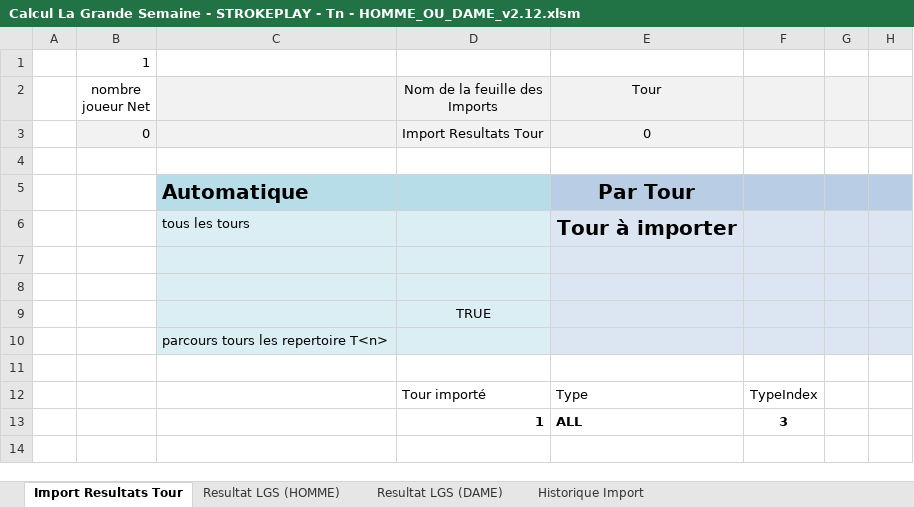
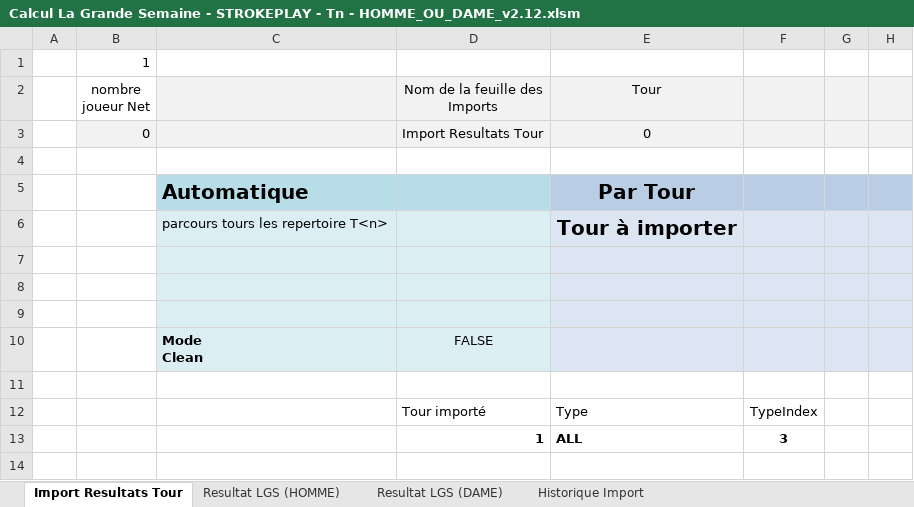
Before and after one commit to joffroy59/golf-asglm-lgs, an Excel workbook: Calcul La Grande Semaine - STROKEPLAY - Tn - HOMME_OU_DAME_v2.12.xlsm, sheet Import Resultats Tour, drawn as a sheet; only a part is shown; values as stored, in another font and other column widths than the file's, no borders; charts and pictures and table styles not drawn; ↵ is a line break in a cell; the diff names each change by its address in the sheet, - before the commit and + after, or states it on an @@ line.

Commit message:
rerfact(export format):  Refact pour nouveau format (HOMME + DAME) 2024
case a cocher cleanb results sheet OK

```diff
--- a/Calcul La Grande Semaine - STROKEPLAY - Tn - HOMME_OU_DAME_v2.12.xlsm (sheet Import Resultats Tour)
+++ b/Calcul La Grande Semaine - STROKEPLAY - Tn - HOMME_OU_DAME_v2.12.xlsm (sheet Import Resultats Tour)
-C6: tous les tours
+C6: parcours tours les repertoire T<n>
-D9 (Nom de la feuille des Imports): TRUE
+D9 (Nom de la feuille des Imports): (empty)
-C10: parcours tours les repertoire T<n>
+C10: Mode ↵ Clean
-C10 bold: off
+C10 bold: on
-D10 (Nom de la feuille des Imports): (empty)
+D10 (Nom de la feuille des Imports): FALSE
```
Also changed, not shown: charts or pictures.
